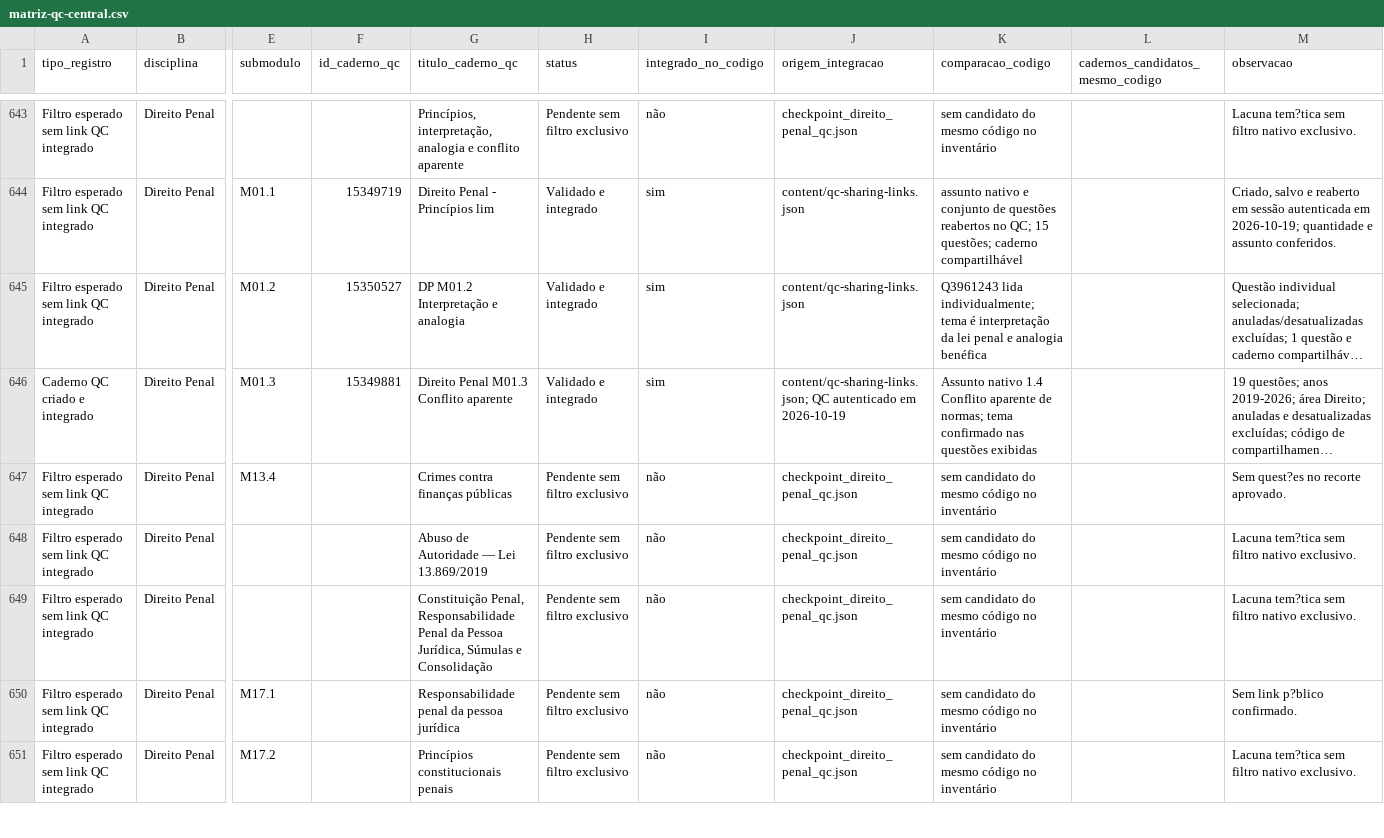
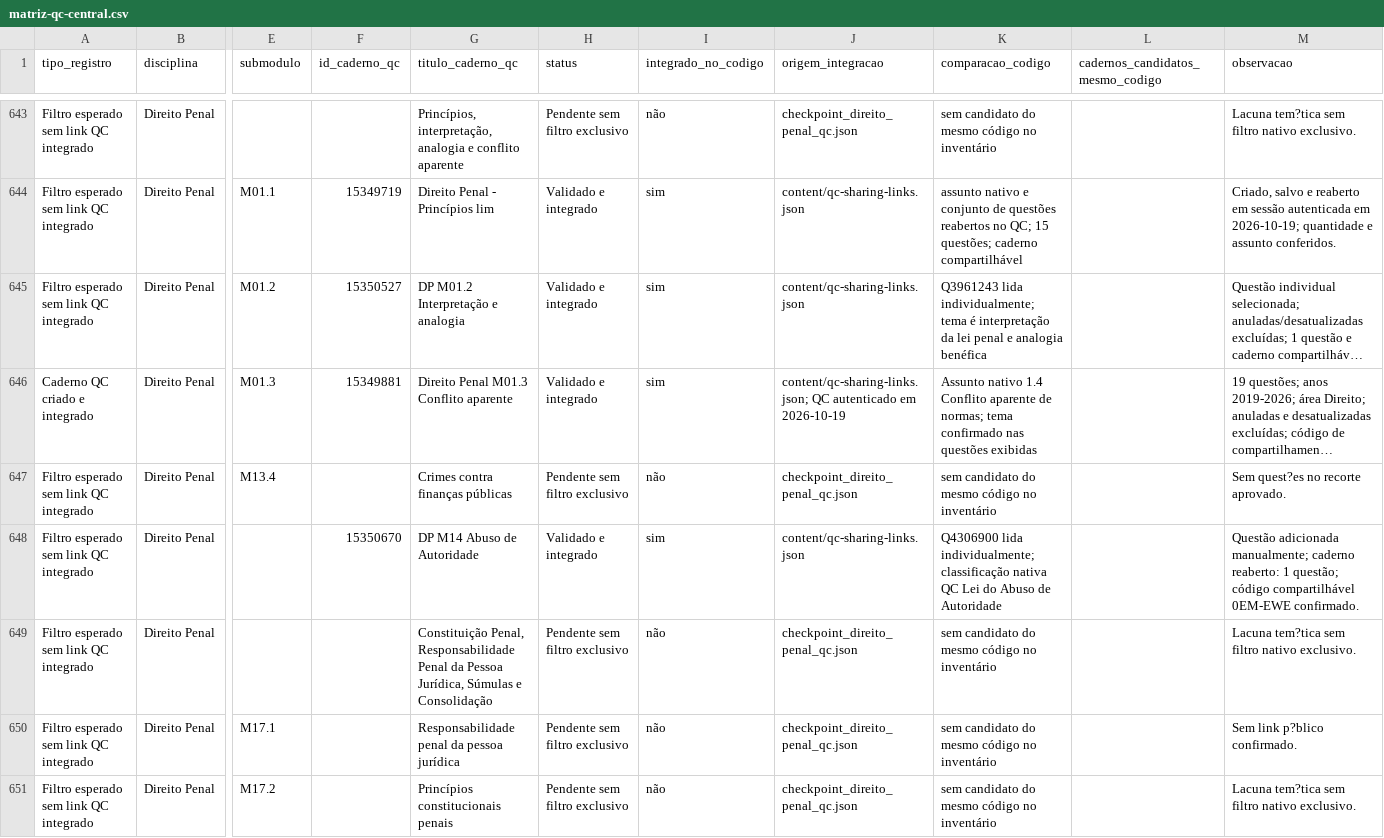
Before and after one commit to Diogooliveira-bot/central-de-estudos-2026, a CSV file: audits/qc-integral-20261019/matriz-qc-central.csv, drawn as a sheet; only a part is shown, gaps mark what is left out; long unchanged cells end in …; the diff names each change by its address in the sheet, - before the commit and + after, or states it on an @@ line.

Commit message:
Integrate QC Penal M14 abuse of authority filter

```diff
--- a/audits/qc-integral-20261019/matriz-qc-central.csv
+++ b/audits/qc-integral-20261019/matriz-qc-central.csv
-F648 (id_caderno_qc): (empty)
+F648 (id_caderno_qc): 15350670
-G648 (titulo_caderno_qc): Abuso de Autoridade — Lei 13.869/2019
+G648 (titulo_caderno_qc): DP M14 Abuso de Autoridade
-H648 (status): Pendente sem filtro exclusivo
+H648 (status): Validado e integrado
-I648 (integrado_no_codigo): não
+I648 (integrado_no_codigo): sim
-J648 (origem_integracao): checkpoint_direito_penal_qc.json
+J648 (origem_integracao): content/qc-sharing-links.json
-K648 (comparacao_codigo): sem candidato do mesmo código no inventário
+K648 (comparacao_codigo): Q4306900 lida individualmente; classificação nativa QC Lei do Abuso de Autoridade
-M648 (observacao): Lacuna tem?tica sem filtro nativo exclusivo.
+M648 (observacao): Questão adicionada manualmente; caderno reaberto: 1 questão; código compartilhável 0EM-EWE confirmado.
```
Also changed, not shown: 10 other files.
